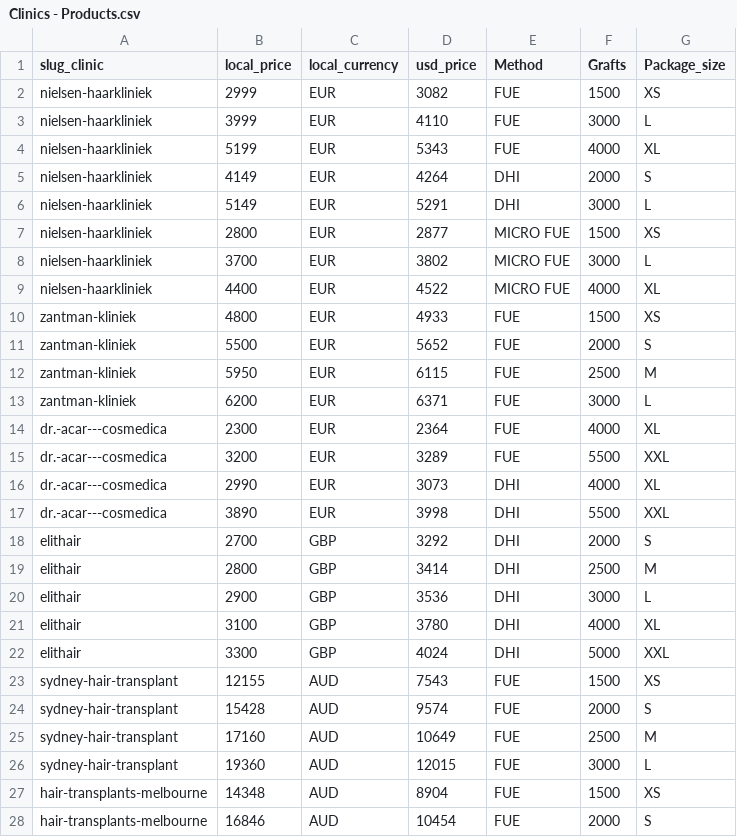
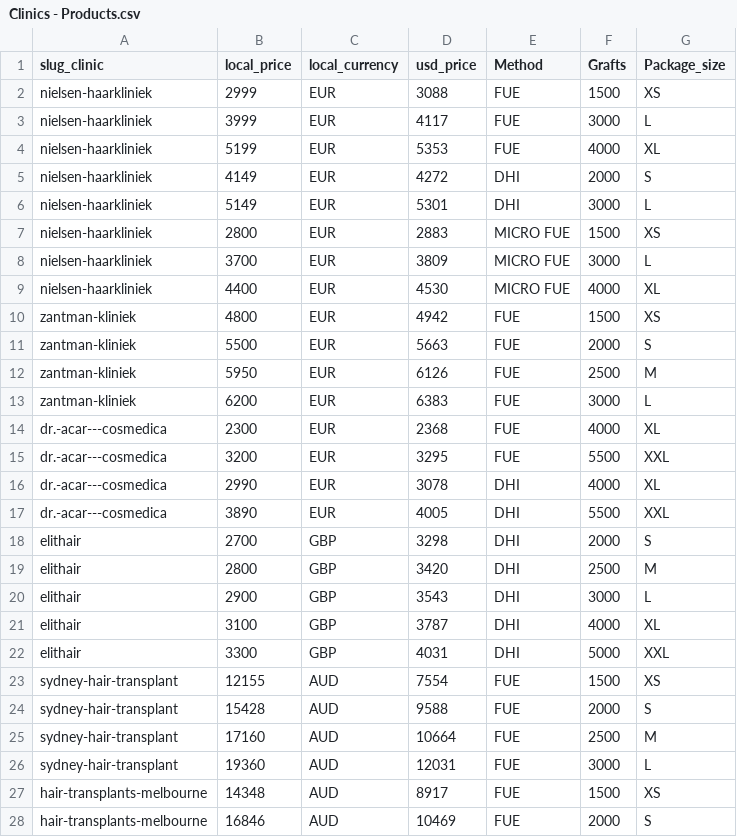
Before and after one commit to woutrbe/hair-transplants, a CSV file: www/src/content/Clinics - Products.csv, drawn as a sheet; only a part is shown; the diff covers the shown part only.

```diff
--- a/www/src/content/Clinics - Products.csv
+++ b/www/src/content/Clinics - Products.csv
@@ -1,28 +1,28 @@
 slug_clinic,local_price,local_currency,usd_price,Method,Grafts,Package_size
-nielsen-haarkliniek,2999,EUR,3082,FUE,1500,XS
-nielsen-haarkliniek,3999,EUR,4110,FUE,3000,L
-nielsen-haarkliniek,5199,EUR,5343,FUE,4000,XL
-nielsen-haarkliniek,4149,EUR,4264,DHI,2000,S
-nielsen-haarkliniek,5149,EUR,5291,DHI,3000,L
-nielsen-haarkliniek,2800,EUR,2877,MICRO FUE,1500,XS
-nielsen-haarkliniek,3700,EUR,3802,MICRO FUE,3000,L
-nielsen-haarkliniek,4400,EUR,4522,MICRO FUE,4000,XL
-zantman-kliniek,4800,EUR,4933,FUE,1500,XS
-zantman-kliniek,5500,EUR,5652,FUE,2000,S
-zantman-kliniek,5950,EUR,6115,FUE,2500,M
-zantman-kliniek,6200,EUR,6371,FUE,3000,L
-dr.-acar---cosmedica,2300,EUR,2364,FUE,4000,XL
-dr.-acar---cosmedica,3200,EUR,3289,FUE,5500,XXL
-dr.-acar---cosmedica,2990,EUR,3073,DHI,4000,XL
-dr.-acar---cosmedica,3890,EUR,3998,DHI,5500,XXL
-elithair,2700,GBP,3292,DHI,2000,S
-elithair,2800,GBP,3414,DHI,2500,M
-elithair,2900,GBP,3536,DHI,3000,L
-elithair,3100,GBP,3780,DHI,4000,XL
-elithair,3300,GBP,4024,DHI,5000,XXL
-sydney-hair-transplant,12155,AUD,7543,FUE,1500,XS
-sydney-hair-transplant,15428,AUD,9574,FUE,2000,S
-sydney-hair-transplant,17160,AUD,10649,FUE,2500,M
-sydney-hair-transplant,19360,AUD,12015,FUE,3000,L
-hair-transplants-melbourne,14348,AUD,8904,FUE,1500,XS
-hair-transplants-melbourne,16846,AUD,10454,FUE,2000,S
+nielsen-haarkliniek,2999,EUR,3088,FUE,1500,XS
+nielsen-haarkliniek,3999,EUR,4117,FUE,3000,L
+nielsen-haarkliniek,5199,EUR,5353,FUE,4000,XL
+nielsen-haarkliniek,4149,EUR,4272,DHI,2000,S
+nielsen-haarkliniek,5149,EUR,5301,DHI,3000,L
+nielsen-haarkliniek,2800,EUR,2883,MICRO FUE,1500,XS
+nielsen-haarkliniek,3700,EUR,3809,MICRO FUE,3000,L
+nielsen-haarkliniek,4400,EUR,4530,MICRO FUE,4000,XL
+zantman-kliniek,4800,EUR,4942,FUE,1500,XS
+zantman-kliniek,5500,EUR,5663,FUE,2000,S
+zantman-kliniek,5950,EUR,6126,FUE,2500,M
+zantman-kliniek,6200,EUR,6383,FUE,3000,L
+dr.-acar---cosmedica,2300,EUR,2368,FUE,4000,XL
+dr.-acar---cosmedica,3200,EUR,3295,FUE,5500,XXL
+dr.-acar---cosmedica,2990,EUR,3078,DHI,4000,XL
+dr.-acar---cosmedica,3890,EUR,4005,DHI,5500,XXL
+elithair,2700,GBP,3298,DHI,2000,S
+elithair,2800,GBP,3420,DHI,2500,M
+elithair,2900,GBP,3543,DHI,3000,L
+elithair,3100,GBP,3787,DHI,4000,XL
+elithair,3300,GBP,4031,DHI,5000,XXL
+sydney-hair-transplant,12155,AUD,7554,FUE,1500,XS
+sydney-hair-transplant,15428,AUD,9588,FUE,2000,S
+sydney-hair-transplant,17160,AUD,10664,FUE,2500,M
+sydney-hair-transplant,19360,AUD,12031,FUE,3000,L
+hair-transplants-melbourne,14348,AUD,8917,FUE,1500,XS
+hair-transplants-melbourne,16846,AUD,10469,FUE,2000,S
```
Also changed, not shown: 18 edited cells elsewhere in this file, www/src/content/Clinics - Branch.csv, 1 other file.
